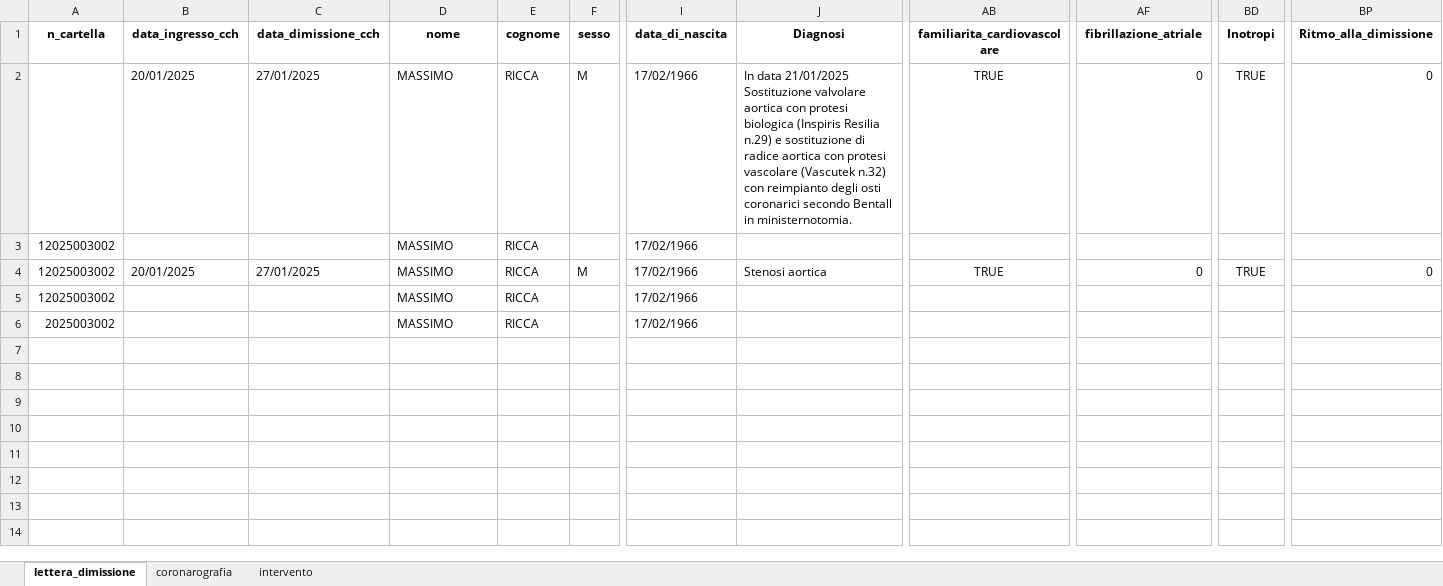
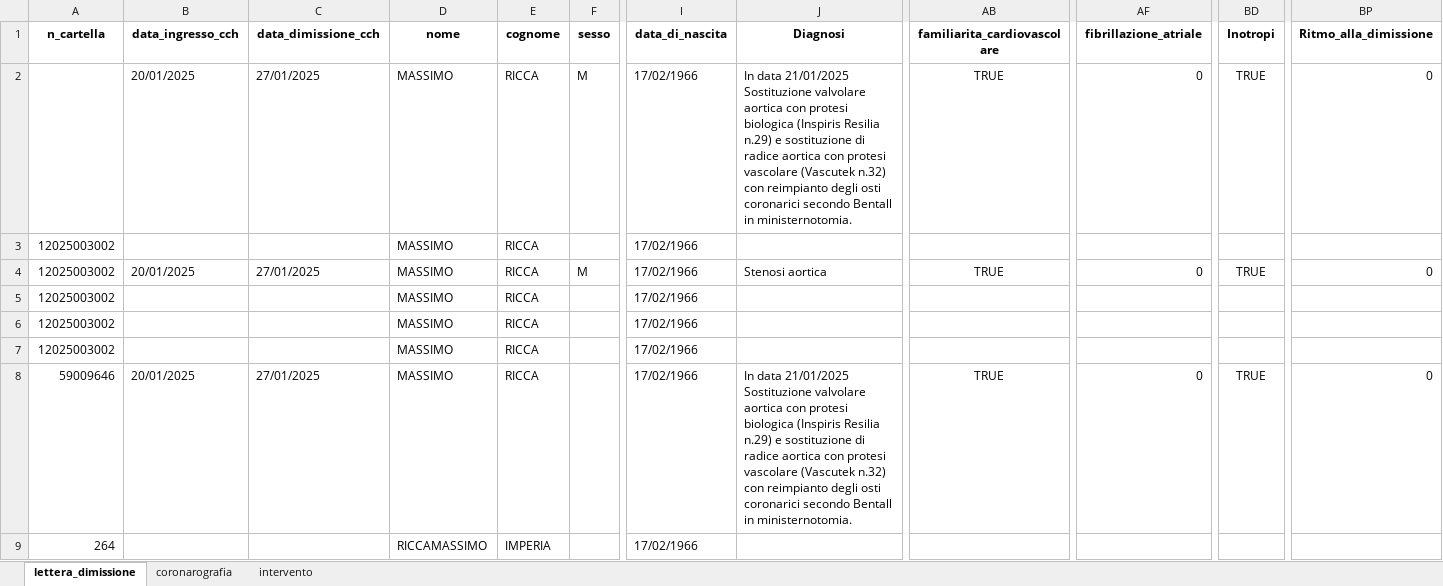
Before and after one commit to DaddarioLuigi/hsr_backend, an Excel workbook: export/output.xlsx, sheet lettera_dimissione, drawn as a sheet; only a part is shown, gaps mark what is left out; values as stored, in another font and other column widths than the file's, no borders; rows hold the shown columns only; the diff covers the shown part only; the diff names each change by its address in the sheet, - before the commit and + after, or states it on an @@ line.

```diff
--- a/export/output.xlsx (sheet lettera_dimissione)
+++ b/export/output.xlsx (sheet lettera_dimissione)
-A6 (n_cartella): 2025003002
+A6 (n_cartella): 12025003002
+row 7: 12025003002 |  |  | MASSIMO | RICCA |  | 17/02/1966
+row 8: 59009646 | 20/01/2025 | 27/01/2025 | MASSIMO | RICCA |  | 17/02/1966 | In data 21/01/2025 Sostituzione valvolare aortica con protesi biologica (Inspiris Resilia n.29) e sostituzione di radice aortica con protesi vascolare (Vascutek n.32) con reimpianto degli osti coronarici secondo Bentall in ministernotomia. | TRUE | 0 | TRUE | 0
+row 9: 264 |  |  | RICCAMASSIMO | IMPERIA |  | 17/02/1966
```
Also changed, not shown: 4 added rows elsewhere in this sheet, sheet coronarografia, sheet intervento, 15 other files.
